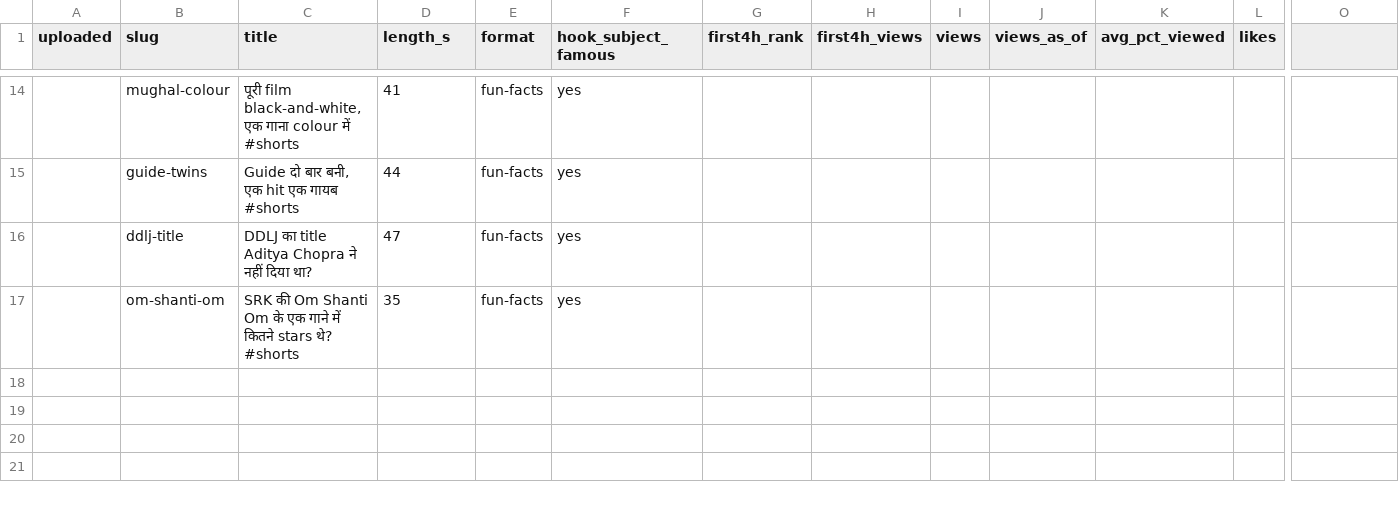
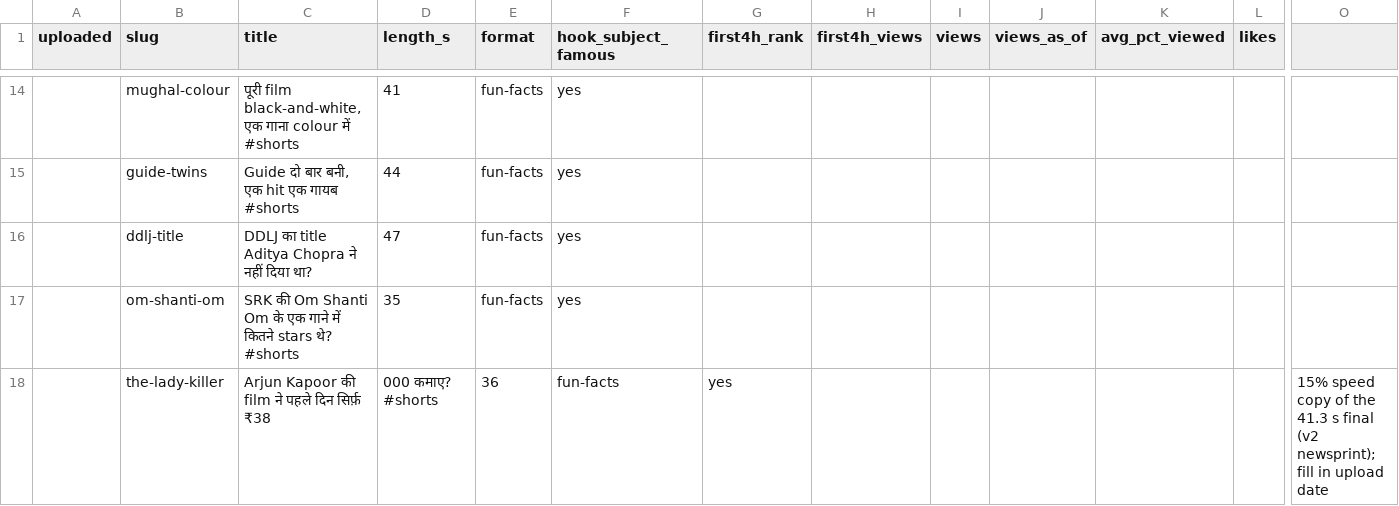
Before and after one commit to dattaprasad-r-ekavade/movie_idiots, a CSV file: docs/uploads.csv, drawn as a sheet; only a part is shown, gaps mark what is left out; rows hold the shown columns only; the diff names each change by its address in the sheet, - before the commit and + after, or states it on an @@ line.

```diff
--- a/docs/uploads.csv
+++ b/docs/uploads.csv
+row 18:  | the-lady-killer | Arjun Kapoor की film ने पहले दिन सिर्फ़ ₹38 | 000 कमाए? #shorts | 36 | fun-facts | yes |  |  |  |  |  | 15% speed copy of the 41.3 s final (v2 newsprint); fill in upload date
```
Also changed, not shown: 11 other files.
